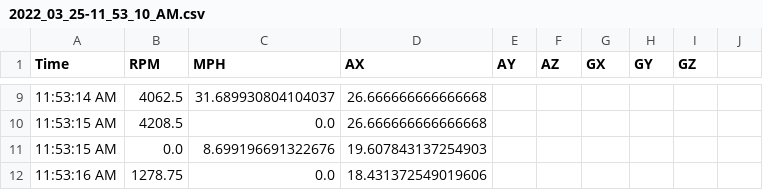
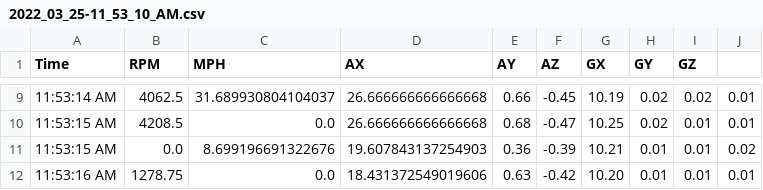
Before and after one commit to LideSu/CSCE-483-Vehicle-Blackbox, a CSV file: Code/Raspberry_Pi/Test_Code/2022_03_25-11_53_10_AM.csv, drawn as a sheet; only a part is shown, gaps mark what is left out; the diff covers the shown part only.

```diff
--- a/Code/Raspberry_Pi/Test_Code/2022_03_25-11_53_10_AM.csv
+++ b/Code/Raspberry_Pi/Test_Code/2022_03_25-11_53_10_AM.csv
@@ -9,4 +9,4 @@ Time,RPM,MPH,AX,AY,AZ,GX,GY,GZ
-11:53:14 AM,4062.5,31.689930804104037,26.666666666666668
-11:53:15 AM,4208.5,0.0,26.666666666666668
-11:53:15 AM,0.0,8.699196691322676,19.607843137254903
-11:53:16 AM,1278.75,0.0,18.431372549019606
+11:53:14 AM,4062.5,31.689930804104037,26.666666666666668,0.66,-0.45, 10.19,0.02,0.02,0.01
+11:53:15 AM,4208.5,0.0,26.666666666666668,0.68,-0.47, 10.25,0.02,0.01,0.01
+11:53:15 AM,0.0,8.699196691322676,19.607843137254903,0.36,-0.39, 10.21,0.01,0.01,0.02
+11:53:16 AM,1278.75,0.0,18.431372549019606,0.63,-0.42, 10.20,0.01,0.01,0.01
```
Also changed, not shown: 42 edited cells elsewhere in this file, 5 other files.
